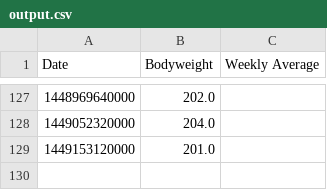
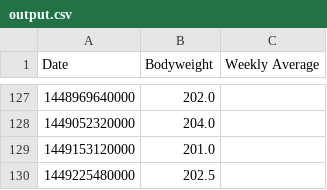
Before and after one commit to kenyot/weight_log, a CSV file: output.csv, drawn as a sheet; only a part is shown, gaps mark what is left out; the diff names each change by its address in the sheet, - before the commit and + after, or states it on an @@ line.

Commit message:
Update weight log data

```diff
--- a/output.csv
+++ b/output.csv
+row 130: 1449225480000 | 202.5
```
Also changed, not shown: 1 other file.
